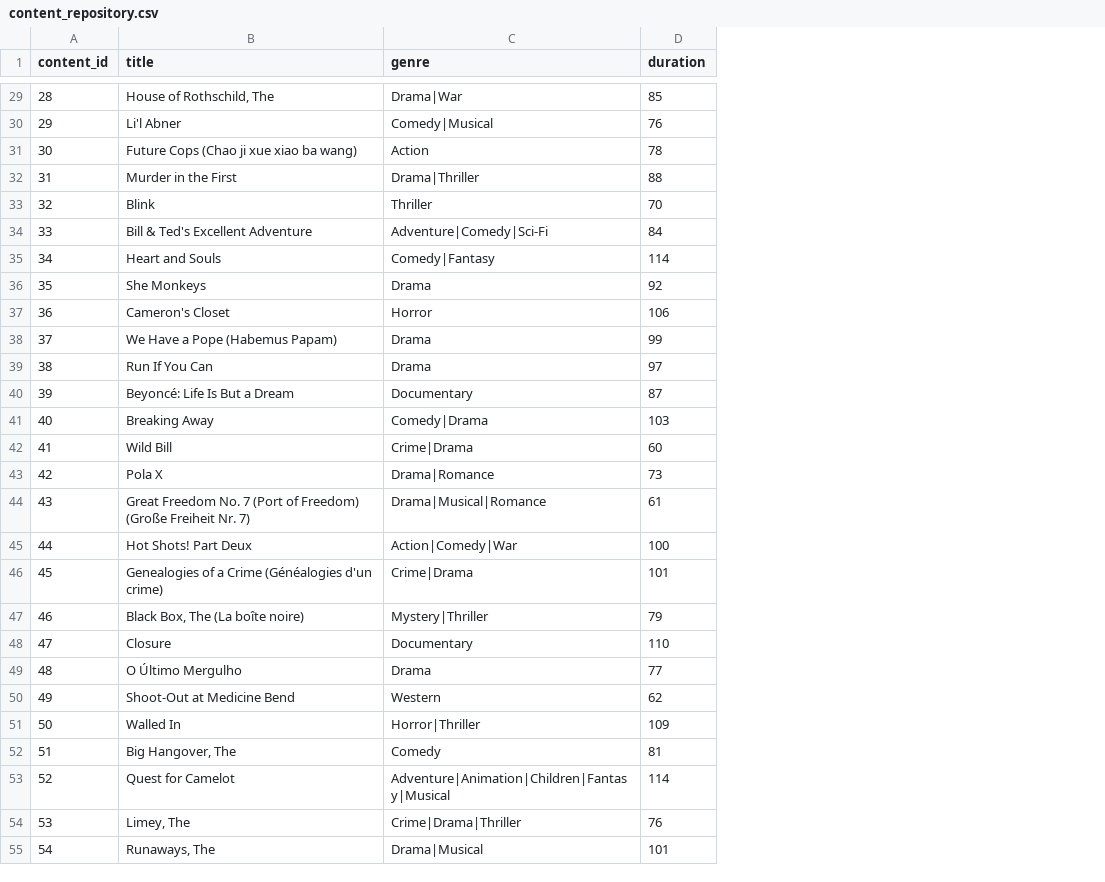
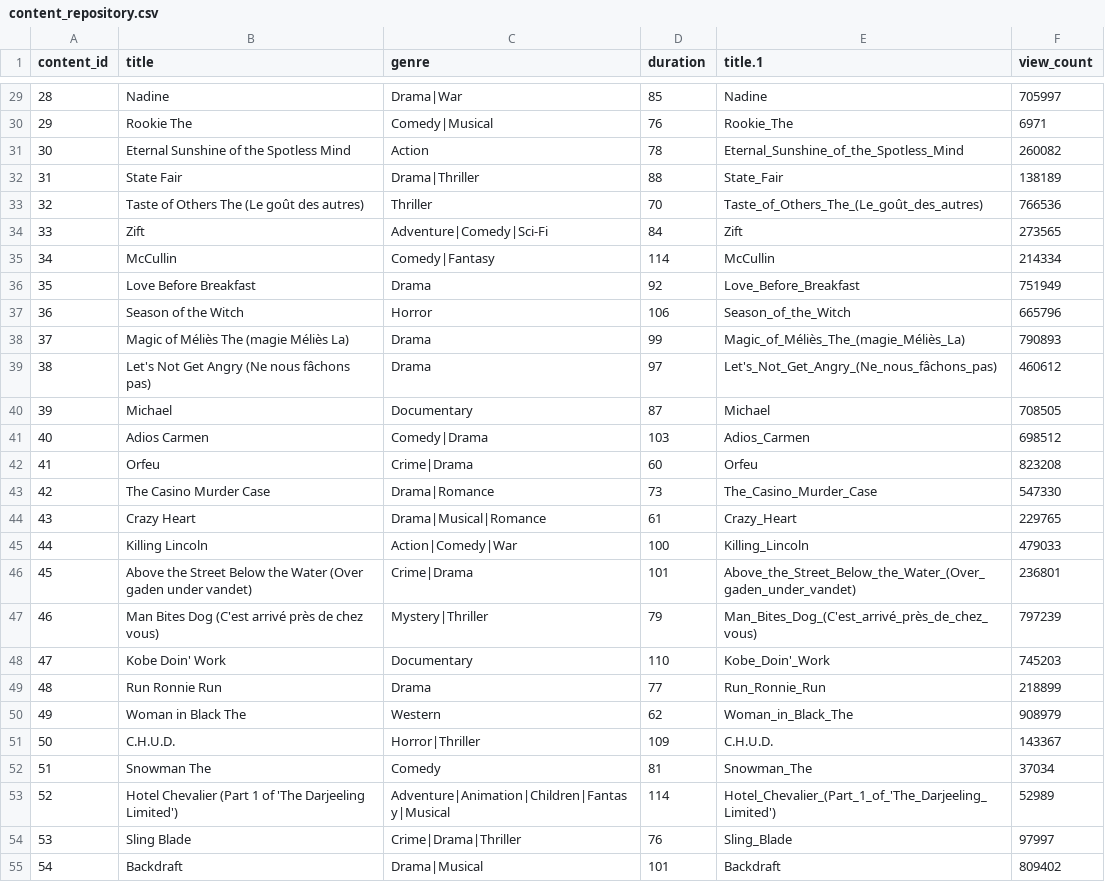
Before and after one commit to SohamNag/DropTable, a CSV file: datasets/content_repository.csv, drawn as a sheet; only a part is shown, gaps mark what is left out; the diff covers the shown part only; the diff names each change by its address in the sheet, - before the commit and + after, or states it on an @@ line.

```diff
--- a/datasets/content_repository.csv
+++ b/datasets/content_repository.csv
+column E (title.1), rows 29-55: Nadine | Rookie_The | Eternal_Sunshine_of_the_Spotless_Mind | State_Fair | Taste_of_Others_The_(Le_goût_des_autres) | Zift | McCullin | Love_Before_Breakfast | Season_of_the_Witch | Magic_of_Méliès_The_(magie_Méliès_La) | Let's_Not_Get_Angry_(Ne_nous_fâchons_pas) | Michael | Adios_Carmen | Orfeu | The_Casino_Murder_Case | Crazy_Heart | Killing_Lincoln | Above_the_Street_Below_the_Water_(Over_gaden_under_vandet) | Man_Bites_Dog_(C'est_arrivé_près_de_chez_vous) | Kobe_Doin'_Work | Run_Ronnie_Run | Woman_in_Black_The | C.H.U.D. | Snowman_The | Hotel_Chevalier_(Part_1_of_'The_Darjeeling_Limited') | Sling_Blade | Backdraft
+column F (view_count), rows 29-55: 705997 | 6971 | 260082 | 138189 | 766536 | 273565 | 214334 | 751949 | 665796 | 790893 | 460612 | 708505 | 698512 | 823208 | 547330 | 229765 | 479033 | 236801 | 797239 | 745203 | 218899 | 908979 | 143367 | 37034 | 52989 | 97997 | 809402
-B29 (title): House of Rothschild, The
+B29 (title): Nadine
-B30 (title): Li'l Abner
+B30 (title): Rookie The
-B31 (title): Future Cops (Chao ji xue xiao ba wang)
+B31 (title): Eternal Sunshine of the Spotless Mind
-B32 (title): Murder in the First
+B32 (title): State Fair
-B33 (title): Blink
+B33 (title): Taste of Others The (Le goût des autres)
-B34 (title): Bill & Ted's Excellent Adventure
+B34 (title): Zift
-B35 (title): Heart and Souls
+B35 (title): McCullin
-B36 (title): She Monkeys
+B36 (title): Love Before Breakfast
-B37 (title): Cameron's Closet
+B37 (title): Season of the Witch
-B38 (title): We Have a Pope (Habemus Papam)
+B38 (title): Magic of Méliès The (magie Méliès La)
-B39 (title): Run If You Can
+B39 (title): Let's Not Get Angry (Ne nous fâchons pas)
-B40 (title): Beyoncé: Life Is But a Dream
+B40 (title): Michael
-B41 (title): Breaking Away
+B41 (title): Adios Carmen
-B42 (title): Wild Bill
+B42 (title): Orfeu
-B43 (title): Pola X
+B43 (title): The Casino Murder Case
-B44 (title): Great Freedom No. 7 (Port of Freedom) (Große Freiheit Nr. 7)
+B44 (title): Crazy Heart
-B45 (title): Hot Shots! Part Deux
+B45 (title): Killing Lincoln
-B46 (title): Genealogies of a Crime (Généalogies d'un crime)
+B46 (title): Above the Street Below the Water (Over gaden under vandet)
-B47 (title): Black Box, The (La boîte noire)
+B47 (title): Man Bites Dog (C'est arrivé près de chez vous)
-B48 (title): Closure
+B48 (title): Kobe Doin' Work
-B49 (title): O Último Mergulho
+B49 (title): Run Ronnie Run
-B50 (title): Shoot-Out at Medicine Bend
+B50 (title): Woman in Black The
-B51 (title): Walled In
+B51 (title): C.H.U.D.
-B52 (title): Big Hangover, The
+B52 (title): Snowman The
-B53 (title): Quest for Camelot
+B53 (title): Hotel Chevalier (Part 1 of 'The Darjeeling Limited')
-B54 (title): Limey, The
+B54 (title): Sling Blade
-B55 (title): Runaways, The
+B55 (title): Backdraft
```
Also changed, not shown: 73 edited cells elsewhere in this file.
